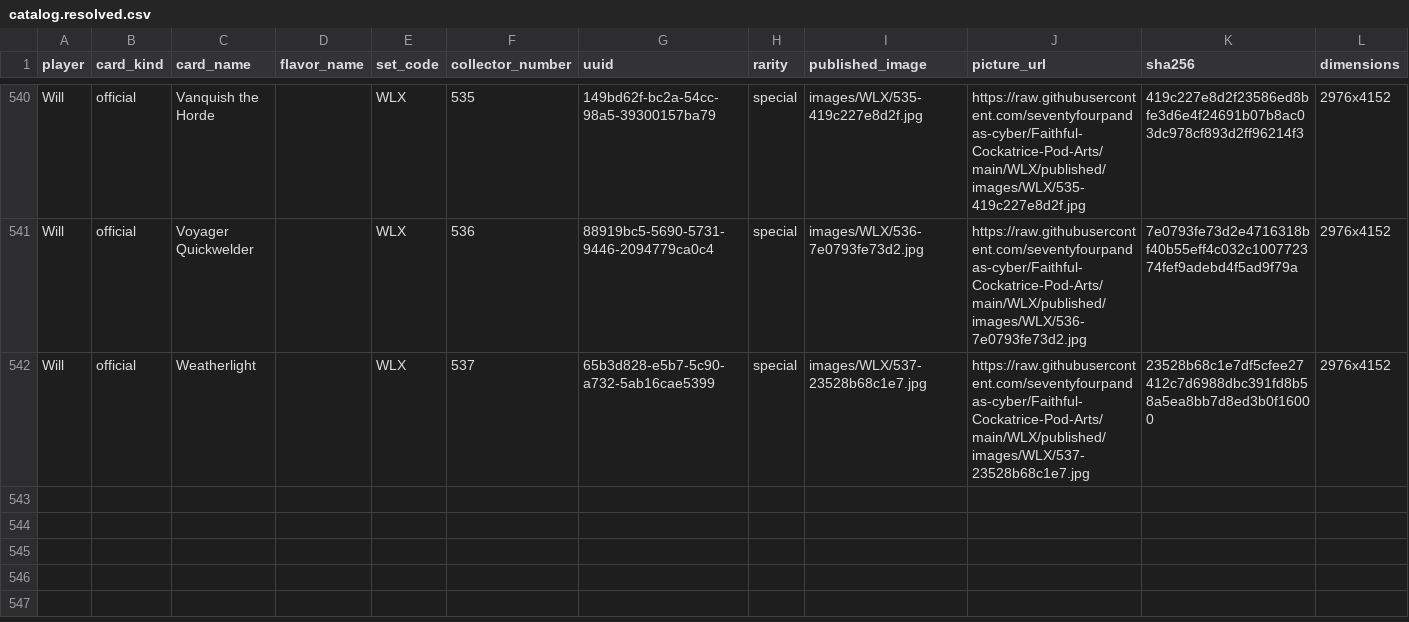
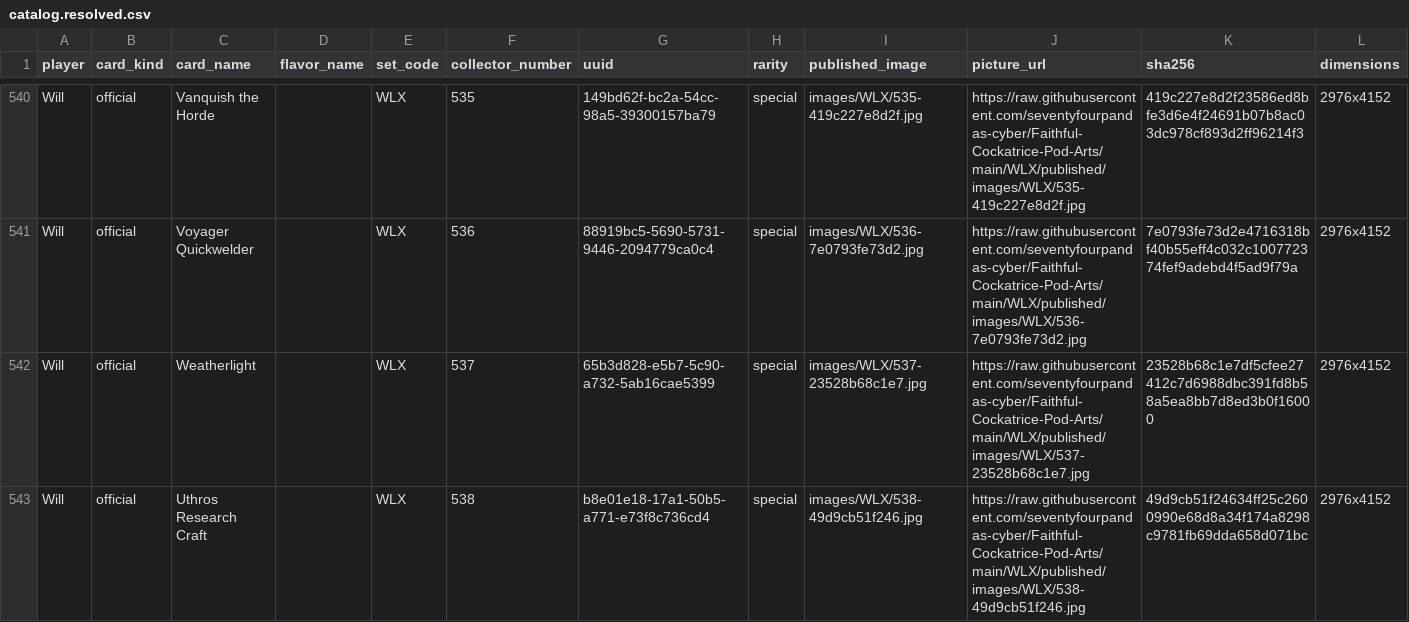
Before and after one commit to seventyfourpandas-cyber/Faithful-Cockatrice-Pod-Arts, a CSV file: WLX/published/catalog.resolved.csv, drawn as a sheet; only a part is shown, gaps mark what is left out; the diff names each change by its address in the sheet, - before the commit and + after, or states it on an @@ line.

```diff
--- a/WLX/published/catalog.resolved.csv
+++ b/WLX/published/catalog.resolved.csv
+row 543: Will | official | Uthros Research Craft |  | WLX | 538 | b8e01e18-17a1-50b5-a771-e73f8c736cd4 | special | images/WLX/538-49d9cb51f246.jpg | https://raw.githubusercontent.com/seventyfourpandas-cyber/Faithful-Cockatrice-Pod-Arts/main/WLX/published/images/WLX/538-49d9cb51f246.jpg | 49d9cb51f24634ff25c2600990e68d8a34f174a8298c9781fb69dda658d071bc | 2976x4152
```
Also changed, not shown: WLX/CARD_MANAGER.csv, 15 other files.
